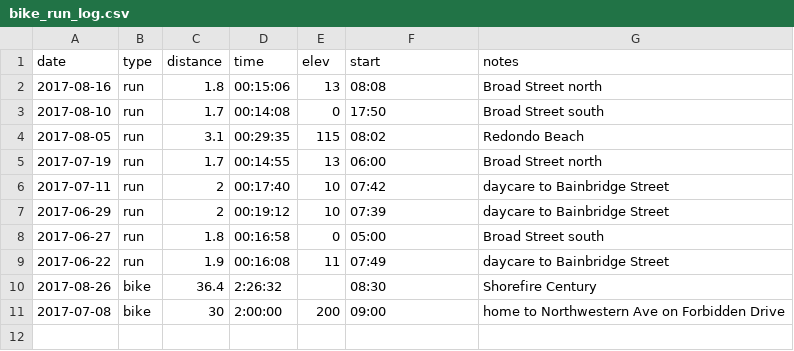
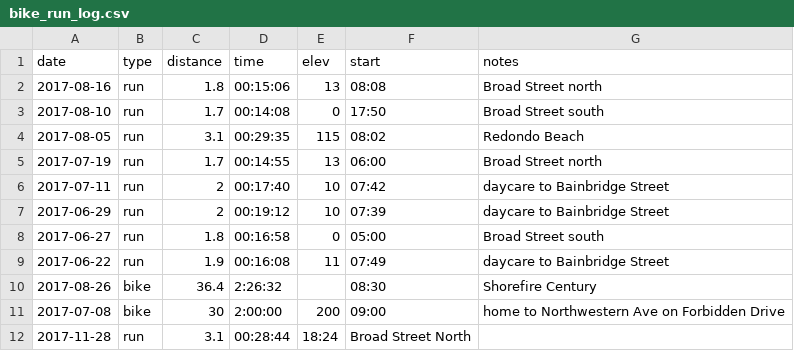
Before and after one commit to jtcies/workouts, a CSV file: data/bike_run_log.csv, drawn as a sheet; the diff names each change by its address in the sheet, - before the commit and + after, or states it on an @@ line.

Commit message:
add 11-28 run

```diff
--- a/data/bike_run_log.csv
+++ b/data/bike_run_log.csv
+row 12: 2017-11-28 | run | 3.1 | 00:28:44 | 18:24 | Broad Street North
```
